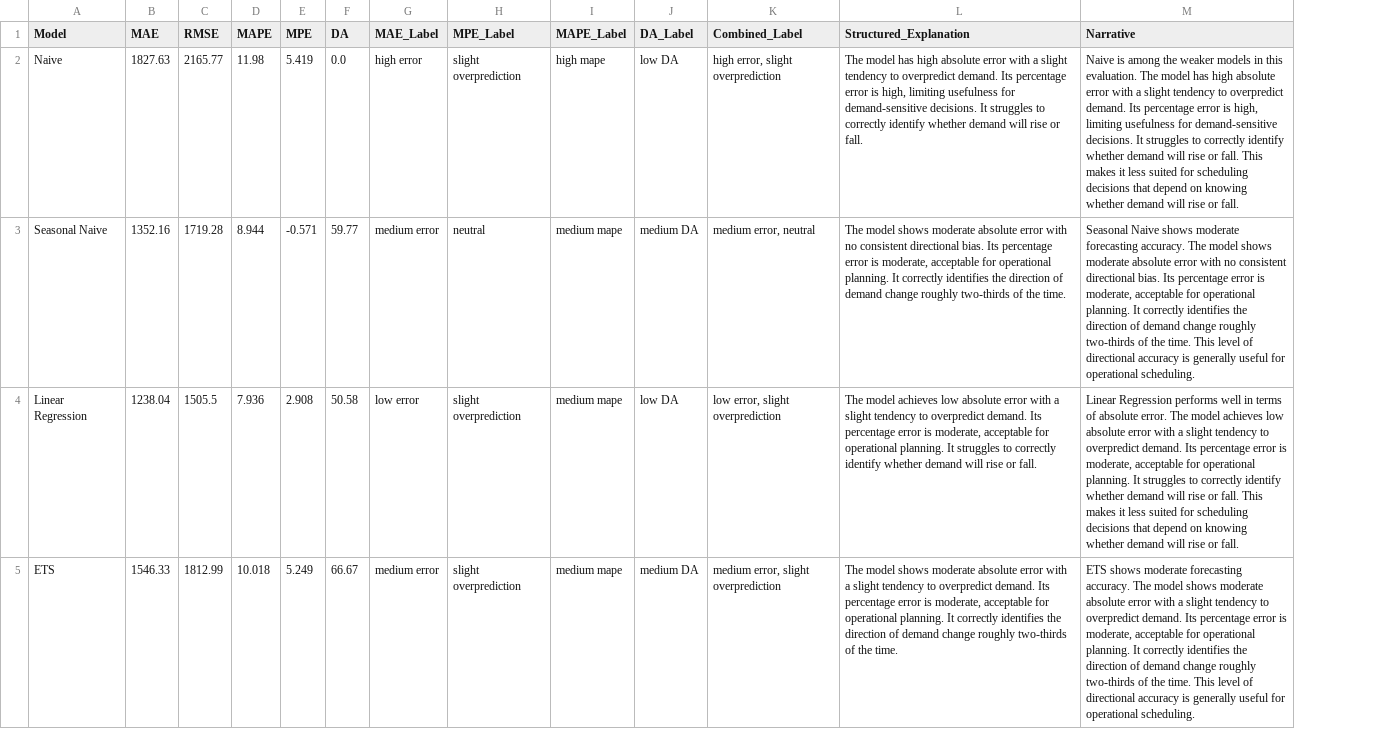
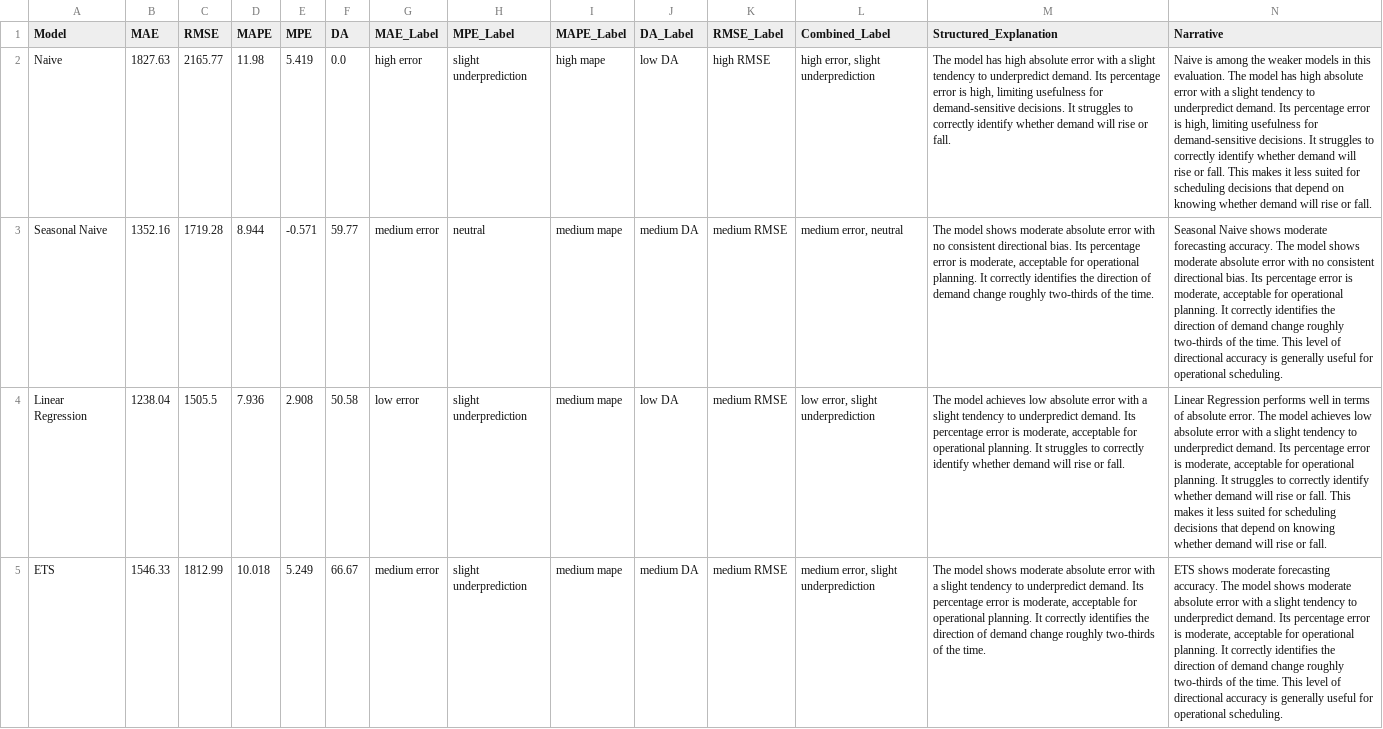
Before and after one commit to marilenaManoli/Time-Series-Forecast-Explanation-Thesis-Project, a CSV file: src/data/session06_narratives.csv, drawn as a sheet; only a part is shown; addresses are those after the commit; the diff covers the shown part only; the diff names each change by its address in the sheet, - before the commit and + after, or states it on an @@ line.

Commit message:
fix: correct MPE sign convention in fuzzy bias labelling
The MPE formula (notebook 03: mean((actual-predicted)/actual)*100) means
positive = under-prediction, negative = over-prediction. The fuzzy
membership functions that translate MPE into a linguistic category had
these swapped -- the "underprediction" triangle covered negative values
and "overprediction" covered positive, backwards relative to the formula
and to the thesis's own stated convention. Verified by recomputation:
6 of 7 models (all except Seasonal Naive, which is genuinely neutral)
had their bias direction stated backwards throughout the fuzzy label,
structured sentence, and narrative text.

- notebooks/04_fuzzy_labels.ipynb, notebooks/08_sensitivity_analysis.ipynb:
  swap the mpe_under/mpe_over triangle boundary assignments (two
  independent copies of the same bug, notebook 08 doesn't import
  notebook 04's functions)
- src/components/ForecastDashboard.jsx: same swap in the biasLabel()
  JS fallback (dormant -- only used if fuzzy label CSV data is ever
  missing, which it never has been, but was latently wrong)
- Re-executed notebooks 04 through 08 in dependency order, regenerating
  session04_fuzzy_labels.csv, session05_structured_explanations.csv,
  session06_narratives.csv, session07_full_pipeline_summary.csv.
  session08_sensitivity.json has no diff -- it only stores numeric
  confidence scores, which are unchanged (the fix relabels which
  triangle owns which semantic name, it doesn't move the triangles
  themselves, so membership-score geometry is untouched)

Deliberately NOT touched: notebooks/09_llm_narrative.ipynb and
session09_llm_narratives.json. That file was frozen before evaluation
sessions specifically so every participant saw identical text, and
notebook 9's output is not deterministic across runs. It still
describes the old backwards bias direction for the 6 affected models
and needs an explicit decision (regenerate in place, version
separately, or document as a known inconsistency) before touching.

```diff
--- a/src/data/session06_narratives.csv
+++ b/src/data/session06_narratives.csv
+column K (RMSE_Label), rows 2-5: high RMSE | medium RMSE | medium RMSE | medium RMSE
-H2 (MPE_Label): slight overprediction
+H2 (MPE_Label): slight underprediction
-L2 (Combined_Label): high error, slight overprediction
+L2 (Combined_Label): high error, slight underprediction
-M2 (Structured_Explanation): …tendency to overpredict demand. Its…
+M2 (Structured_Explanation): …tendency to underpredict demand. Its…
-N2 (Narrative): …tendency to overpredict demand. Its…
+N2 (Narrative): …tendency to underpredict demand. Its…
-H4:H5 (MPE_Label): slight overprediction
+H4:H5 (MPE_Label): slight underprediction
-L4 (Combined_Label): low error, slight overprediction
+L4 (Combined_Label): low error, slight underprediction
-M4 (Structured_Explanation): …tendency to overpredict demand. Its…
+M4 (Structured_Explanation): …tendency to underpredict demand. Its…
-N4 (Narrative): …tendency to overpredict demand. Its…
+N4 (Narrative): …tendency to underpredict demand. Its…
-L5 (Combined_Label): medium error, slight overprediction
+L5 (Combined_Label): medium error, slight underprediction
-M5 (Structured_Explanation): …tendency to overpredict demand. Its…
+M5 (Structured_Explanation): …tendency to underpredict demand. Its…
-N5 (Narrative): …tendency to overpredict demand. Its…
+N5 (Narrative): …tendency to underpredict demand. Its…
```
Also changed, not shown: 12 edited cells elsewhere in this file, src/data/session04_fuzzy_labels.csv, src/data/session07_full_pipeline_summary.csv, 6 other files.
